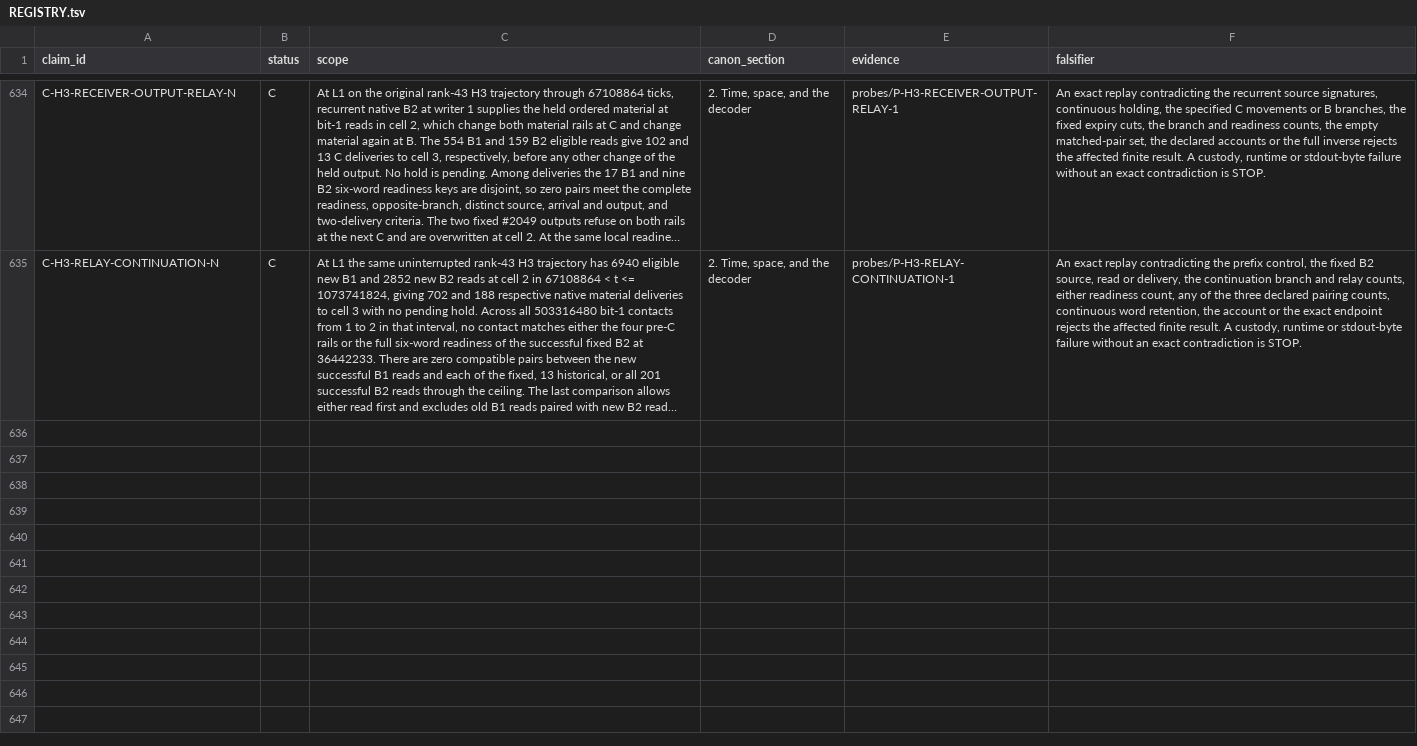
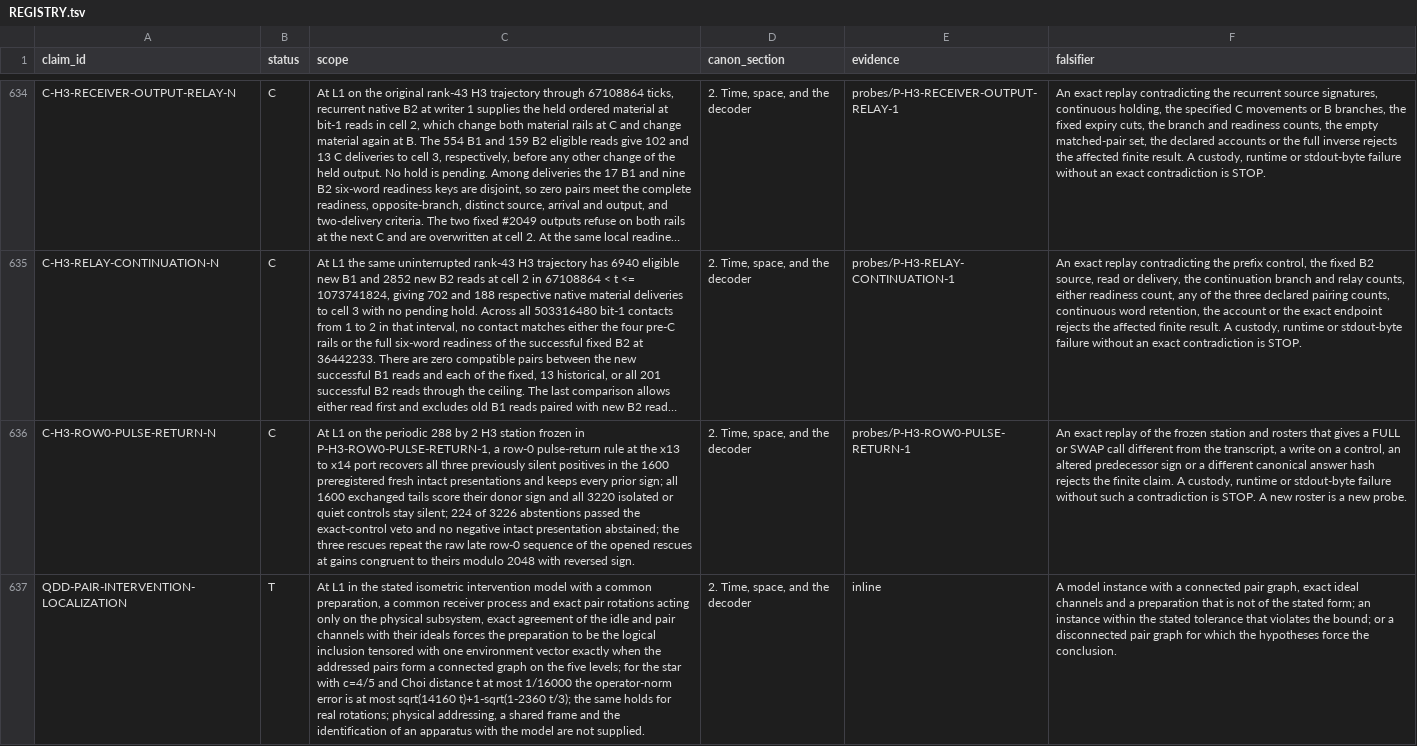
Before and after one commit to mathorn1973/twist-j, a TSV file: canon/REGISTRY.tsv, drawn as a sheet; only a part is shown, gaps mark what is left out; long unchanged cells end in …; the diff covers the shown part only; the diff names each change by its address in the sheet, - before the commit and + after, or states it on an @@ line.

Commit message:
Public Canon v117: finite H3 pulse return, QDD localization and quadratic memory bounds

```diff
--- a/canon/REGISTRY.tsv
+++ b/canon/REGISTRY.tsv
+row 636: C-H3-ROW0-PULSE-RETURN-N | C | At L1 on the periodic 288 by 2 H3 station frozen in P-H3-ROW0-PULSE-RETURN-1, a row-0 pulse-return rule at the x13 to x14 port recovers all three previously silent positives in the 1600 preregistered fresh intact presentations and keeps every prior sign; all 1600 exchanged tails score their donor sign and all 3220 isolated or quiet controls stay silent; 224 of 3226 abstentions passed the exact-control veto and no negative intact presentation abstained; the three rescues repeat the raw late row-0 sequence of the opened rescues at gains congruent to theirs modulo 2048 with reversed sign. | 2. Time, space, and the decoder | probes/P-H3-ROW0-PULSE-RETURN-1 | An exact replay of the frozen station and rosters that gives a FULL or SWAP call different from the transcript, a write on a control, an altered predecessor sign or a different canonical answer hash rejects the finite claim. A custody, runtime or stdout-byte failure without such a contradiction is STOP. A new roster is a new probe.
+row 637: QDD-PAIR-INTERVENTION-LOCALIZATION | T | At L1 in the stated isometric intervention model with a common preparation, a common receiver process and exact pair rotations acting only on the physical subsystem, exact agreement of the idle and pair channels with their ideals forces the preparation to be the logical inclusion tensored with one environment vector exactly when the addressed pairs form a connected graph on the five levels; for the star with c=4/5 and Choi distance t at most 1/16000 the operator-norm error is at most sqrt(14160 t)+1-sqrt(1-2360 t/3); the same holds for real rotations; physical addressing, a shared frame and the identification of an apparatus with the model are not supplied. | 2. Time, space, and the decoder | inline | A model instance with a connected pair graph, exact ideal channels and a preparation that is not of the stated form; an instance within the stated tolerance that violates the bound; or a disconnected pair graph for which the hypotheses force the conclusion.
```
Also changed, not shown: 3 added rows elsewhere in this file, canon/DEPENDENCIES.tsv, canon/EVIDENCE.tsv, 11 other files.
